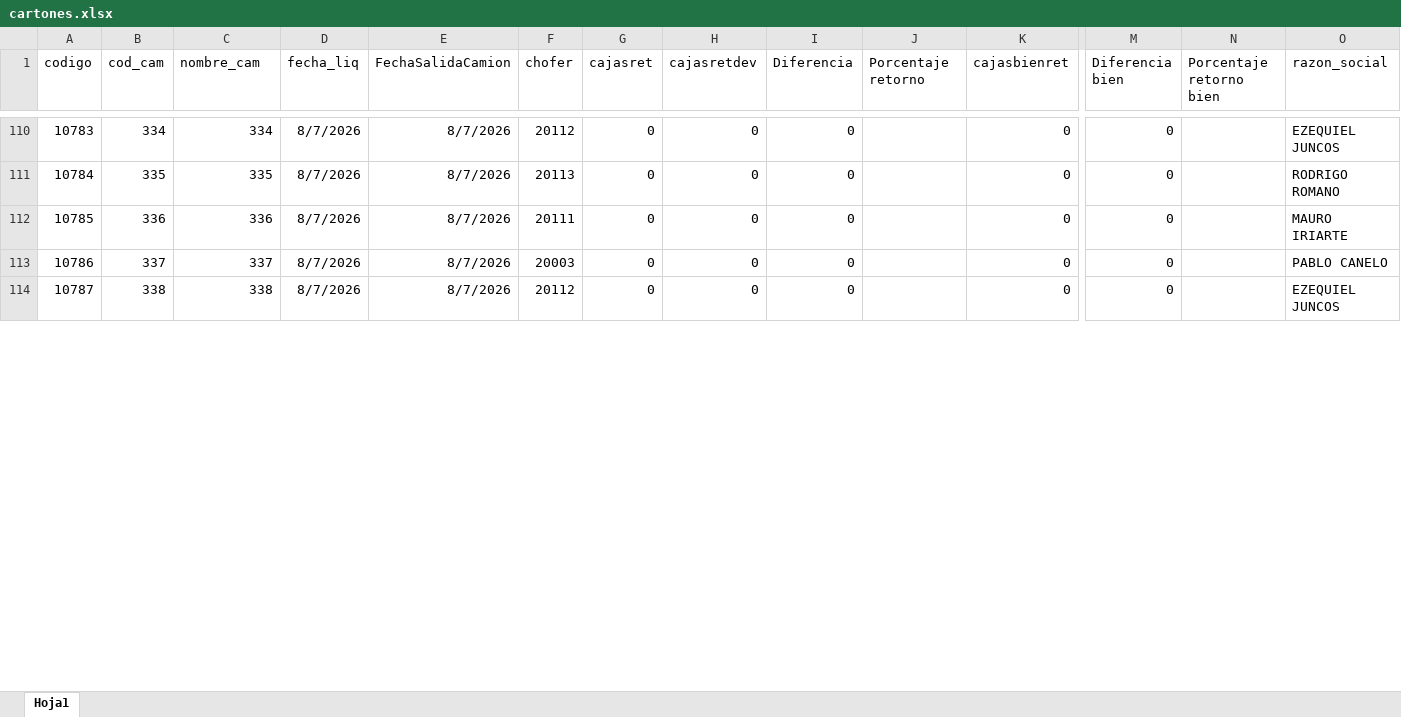
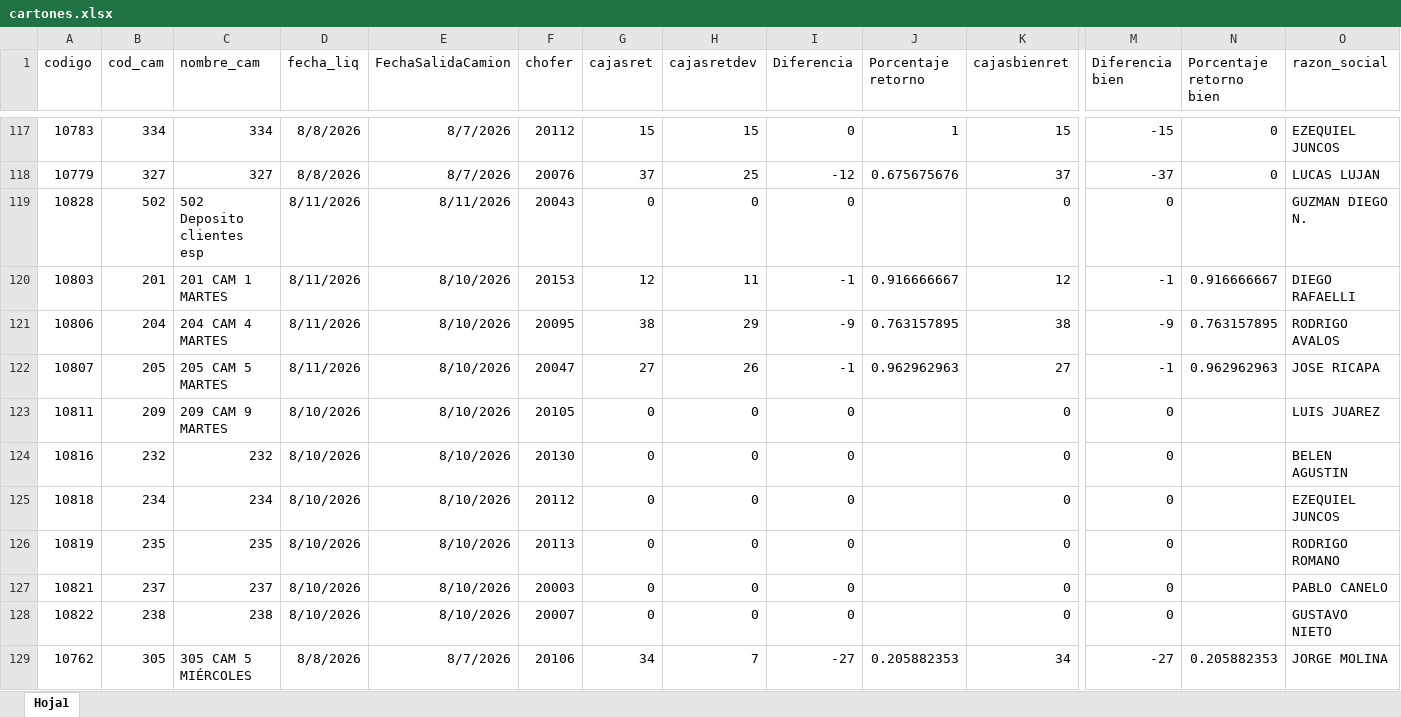
Before and after one commit to Nodus-app/sistema-operativo-nodus, an Excel workbook: data/cartones.xlsx, sheet Hoja1, drawn as a sheet; only a part is shown, gaps mark what is left out; values as stored, in another font and other column widths than the file's, no borders; removed rows and columns are numbered as before the commit, all else as after; rows hold the shown columns only; the diff covers the shown part only; the diff names each change by its address in the sheet, - before the commit and + after, or states it on an @@ line.

```diff
--- a/data/cartones.xlsx (sheet Hoja1)
+++ b/data/cartones.xlsx (sheet Hoja1)
-D117 (fecha_liq): 8/7/2026
+D117 (fecha_liq): 8/8/2026
-G117 (cajasret): 0
+G117 (cajasret): 15
-H117 (cajasretdev): 0
+H117 (cajasretdev): 15
-J117 (Porcentaje retorno): (empty)
+J117 (Porcentaje retorno): 1
-K117 (cajasbienret): 0
+K117 (cajasbienret): 15
-M117 (Diferencia bien): 0
+M117 (Diferencia bien): -15
-N117 (Porcentaje retorno bien): (empty)
+N117 (Porcentaje retorno bien): 0
+row 118: 10779 | 327 | 327 | 8/8/2026 | 8/7/2026 | 20076 | 37 | 25 | -12 | 0.675675676 | 37 | -37 | 0 | LUCAS LUJAN
+row 119: 10828 | 502 | 502 Deposito clientes esp | 8/11/2026 | 8/11/2026 | 20043 | 0 | 0 | 0 |  | 0 | 0 |  | GUZMAN DIEGO N.
+row 120: 10803 | 201 | 201 CAM 1 MARTES | 8/11/2026 | 8/10/2026 | 20153 | 12 | 11 | -1 | 0.916666667 | 12 | -1 | 0.916666667 | DIEGO RAFAELLI
+row 121: 10806 | 204 | 204 CAM 4 MARTES | 8/11/2026 | 8/10/2026 | 20095 | 38 | 29 | -9 | 0.763157895 | 38 | -9 | 0.763157895 | RODRIGO AVALOS
+row 122: 10807 | 205 | 205 CAM 5 MARTES | 8/11/2026 | 8/10/2026 | 20047 | 27 | 26 | -1 | 0.962962963 | 27 | -1 | 0.962962963 | JOSE RICAPA
+row 123: 10811 | 209 | 209 CAM 9 MARTES | 8/10/2026 | 8/10/2026 | 20105 | 0 | 0 | 0 |  | 0 | 0 |  | LUIS JUAREZ
+row 124: 10816 | 232 | 232 | 8/10/2026 | 8/10/2026 | 20130 | 0 | 0 | 0 |  | 0 | 0 |  | BELEN AGUSTIN
+row 125: 10818 | 234 | 234 | 8/10/2026 | 8/10/2026 | 20112 | 0 | 0 | 0 |  | 0 | 0 |  | EZEQUIEL JUNCOS
-A126 (codigo): 10784
+A126 (codigo): 10819
-B126 (cod_cam): 335
+B126 (cod_cam): 235
-C126 (nombre_cam): 335
+C126 (nombre_cam): 235
-D126 (fecha_liq): 8/7/2026
+D126 (fecha_liq): 8/10/2026
-E126 (FechaSalidaCamion): 8/7/2026
+E126 (FechaSalidaCamion): 8/10/2026
-row 112: 10785 | 336 | 336 | 8/7/2026 | 8/7/2026 | 20111 | 0 | 0 | 0 |  | 0 | 0 |  | MAURO IRIARTE
-A127 (codigo): 10786
+A127 (codigo): 10821
-B127 (cod_cam): 337
+B127 (cod_cam): 237
-C127 (nombre_cam): 337
+C127 (nombre_cam): 237
-D127:D128 (fecha_liq): 8/7/2026
+D127:D128 (fecha_liq): 8/10/2026
-E127:E128 (FechaSalidaCamion): 8/7/2026
+E127:E128 (FechaSalidaCamion): 8/10/2026
-A128 (codigo): 10787
+A128 (codigo): 10822
-B128 (cod_cam): 338
+B128 (cod_cam): 238
-C128 (nombre_cam): 338
+C128 (nombre_cam): 238
-F128 (chofer): 20112
+F128 (chofer): 20007
-O128 (razon_social): EZEQUIEL JUNCOS
+O128 (razon_social): GUSTAVO NIETO
+row 129: 10762 | 305 | 305 CAM 5 MIÉRCOLES | 8/8/2026 | 8/7/2026 | 20106 | 34 | 7 | -27 | 0.205882353 | 34 | -27 | 0.205882353 | JORGE MOLINA
```
Also changed, not shown: 76 added rows, 22 removed rows and 133 edited cells elsewhere in this sheet, data/comision_chofer.xlsx, 1 other file.
